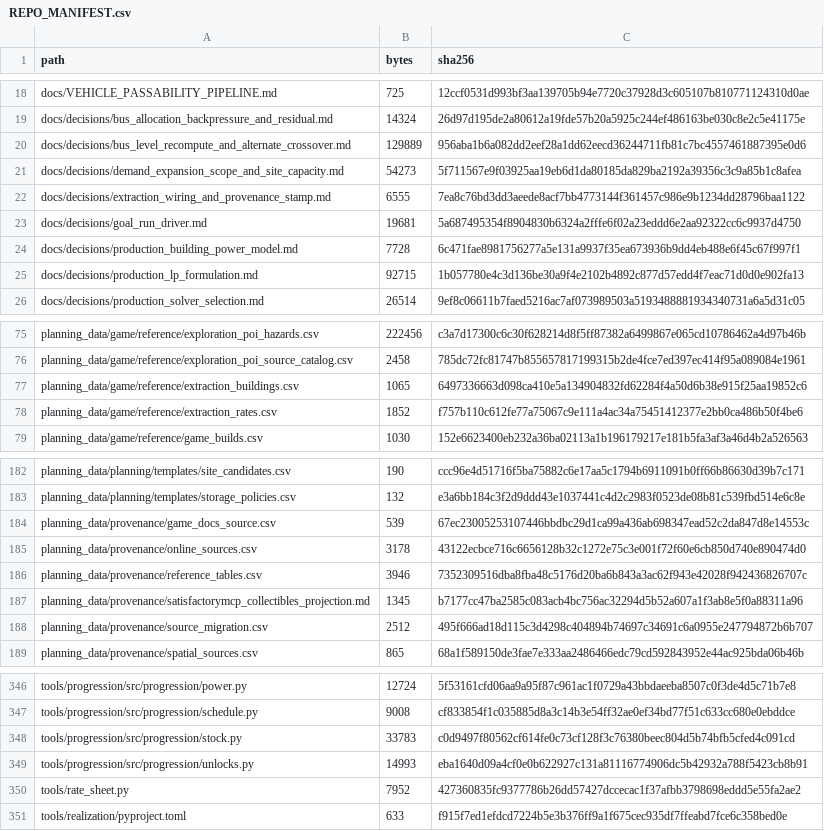
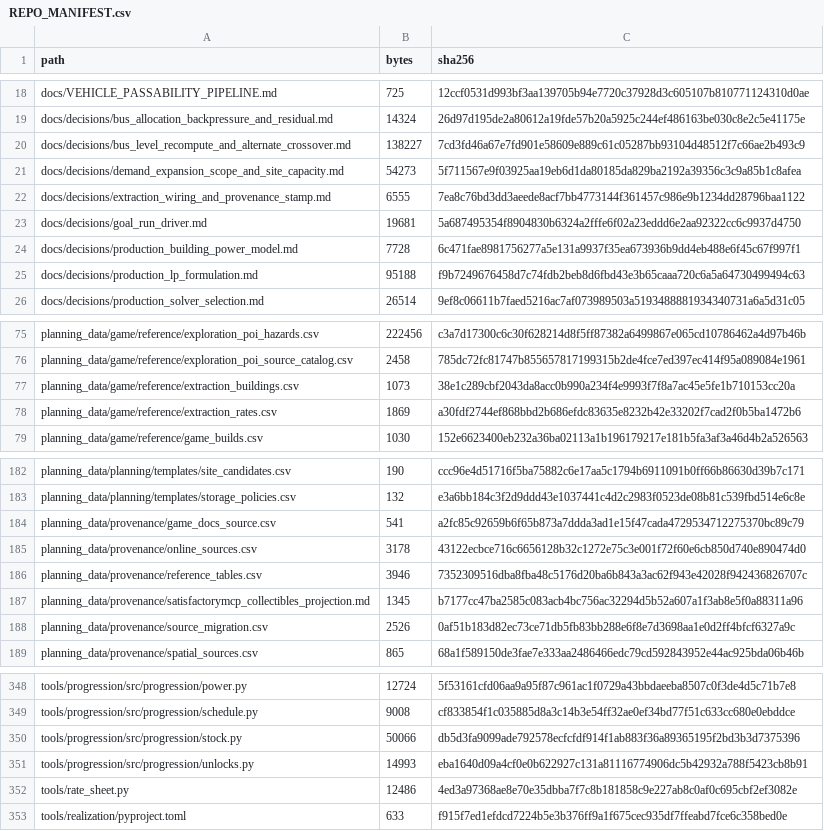
Before and after one commit to GMcDowellJr/satisfactory_progression_planner, a CSV file: REPO_MANIFEST.csv, drawn as a sheet; only a part is shown, gaps mark what is left out; the diff covers the shown part only.

```diff
--- a/REPO_MANIFEST.csv
+++ b/REPO_MANIFEST.csv
@@ -19,3 +19,3 @@ docs/VEHICLE_PASSABILITY_PIPELINE.md,725,12ccf0531d993bf3aa139705b94e7720c37928d
 docs/decisions/bus_allocation_backpressure_and_residual.md,14324,26d97d195de2a80612a19fde57b20a5925c244ef486163be030c8e2c5e41175e
-docs/decisions/bus_level_recompute_and_alternate_crossover.md,129889,956aba1b6a082dd2eef28a1dd62eecd36244711fb81c7bc4557461887395e0d6
+docs/decisions/bus_level_recompute_and_alternate_crossover.md,138227,7cd3fd46a67e7fd901e58609e889c61c05287bb93104d48512f7c66ae2b493c9
 docs/decisions/demand_expansion_scope_and_site_capacity.md,54273,5f711567e9f03925aa19eb6d1da80185da829ba2192a39356c3c9a85b1c8afea
@@ -24,3 +24,3 @@ docs/decisions/goal_run_driver.md,19681,5a687495354f8904830b6324a2fffe6f02a23edd
 docs/decisions/production_building_power_model.md,7728,6c471fae8981756277a5e131a9937f35ea673936b9dd4eb488e6f45c67f997f1
-docs/decisions/production_lp_formulation.md,92715,1b057780e4c3d136be30a9f4e2102b4892c877d57edd4f7eac71d0d0e902fa13
+docs/decisions/production_lp_formulation.md,95188,f9b7249676458d7c74fdb2beb8d6fbd43e3b65caaa720c6a5a64730499494c63
 docs/decisions/production_solver_selection.md,26514,9ef8c06611b7faed5216ac7af073989503a5193488881934340731a6a5d31c05
@@ -76,4 +76,4 @@ planning_data/game/reference/exploration_poi_hazards.csv,222456,c3a7d17300c6c30f
 planning_data/game/reference/exploration_poi_source_catalog.csv,2458,785dc72fc81747b855657817199315b2de4fce7ed397ec414f95a089084e1961
-planning_data/game/reference/extraction_buildings.csv,1065,6497336663d098ca410e5a134904832fd62284f4a50d6b38e915f25aa19852c6
-planning_data/game/reference/extraction_rates.csv,1852,f757b110c612fe77a75067c9e111a4ac34a75451412377e2bb0ca486b50f4be6
+planning_data/game/reference/extraction_buildings.csv,1073,38e1c289cbf2043da8acc0b990a234f4e9993f7f8a7ac45e5fe1b710153cc20a
+planning_data/game/reference/extraction_rates.csv,1869,a30fdf2744ef868bbd2b686efdc83635e8232b42e33202f7cad2f0b5ba1472b6
 planning_data/game/reference/game_builds.csv,1030,152e6623400eb232a36ba02113a1b196179217e181b5fa3af3a46d4b2a526563
@@ -183,3 +183,3 @@ planning_data/planning/templates/site_candidates.csv,190,ccc96e4d51716f5ba75882c
 planning_data/planning/templates/storage_policies.csv,132,e3a6bb184c3f2d9ddd43e1037441c4d2c2983f0523de08b81c539fbd514e6c8e
-planning_data/provenance/game_docs_source.csv,539,67ec23005253107446bbdbc29d1ca99a436ab698347ead52c2da847d8e14553c
+planning_data/provenance/game_docs_source.csv,541,a2fc85c92659b6f65b873a7ddda3ad1e15f47cada4729534712275370bc89c79
 planning_data/provenance/online_sources.csv,3178,43122ecbce716c6656128b32c1272e75c3e001f72f60e6cb850d740e890474d0
@@ -187,3 +187,3 @@ planning_data/provenance/reference_tables.csv,3946,7352309516dba8fba48c5176d20ba
 planning_data/provenance/satisfactorymcp_collectibles_projection.md,1345,b7177cc47ba2585c083acb4bc756ac32294d5b52a607a1f3ab8e5f0a88311a96
-planning_data/provenance/source_migration.csv,2512,495f666ad18d115c3d4298c404894b74697c34691c6a0955e247794872b6b707
+planning_data/provenance/source_migration.csv,2526,0af51b183d82ec73ce71db5fb83bb288e6f8e7d3698aa1e0d2ff4bfcf6327a9c
 planning_data/provenance/spatial_sources.csv,865,68a1f589150de3fae7e333aa2486466edc79cd592843952e44ac925bda06b46b
@@ -347,5 +349,5 @@ tools/progression/src/progression/power.py,12724,5f53161cfd06aa9a95f87c961ac1f07
 tools/progression/src/progression/schedule.py,9008,cf833854f1c035885d8a3c14b3e54ff32ae0ef34bd77f51c633cc680e0ebddce
-tools/progression/src/progression/stock.py,33783,c0d9497f80562cf614fe0c73cf128f3c76380beec804d5b74bfb5cfed4c091cd
+tools/progression/src/progression/stock.py,50066,db5d3fa9099ade792578ecfcfdf914f1ab883f36a89365195f2bd3b3d7375396
 tools/progression/src/progression/unlocks.py,14993,eba1640d09a4cf0e0b622927c131a81116774906dc5b42932a788f5423cb8b91
-tools/rate_sheet.py,7952,427360835fc9377786b26dd57427dccecac1f37afbb3798698eddd5e55fa2ae2
+tools/rate_sheet.py,12486,4ed3a97368ae8e70e35dbba7f7c8b181858c9e227ab8c0af0c695cbf2ef3082e
 tools/realization/pyproject.toml,633,f915f7ed1efdcd7224b5e3b376ff9a1f675cec935df7ffeabd7fce6c358bed0e
```
Also changed, not shown: 2 added rows and 25 edited cells elsewhere in this file.
